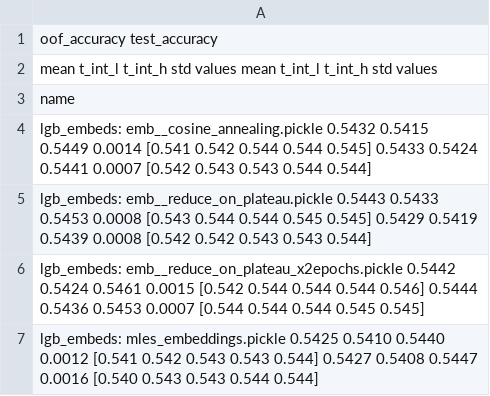
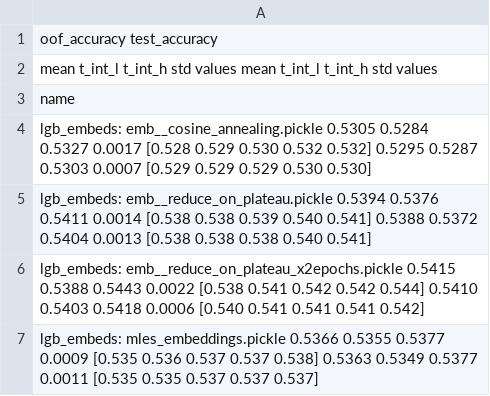
Before and after one commit to sberbank-ai-lab/pytorch-lifestream, a CSV file: experiments/scenario_x5/results/scenario_lr_schedule.csv, drawn as a sheet.

```diff
--- a/experiments/scenario_x5/results/scenario_lr_schedule.csv
+++ b/experiments/scenario_x5/results/scenario_lr_schedule.csv
@@ -3,5 +3,5 @@
 name
-lgb_embeds: emb__cosine_annealing.pickle                 0.5432  0.5415  0.5449 0.0014  [0.541 0.542 0.544 0.544 0.545]        0.5433  0.5424  0.5441 0.0007  [0.542 0.543 0.543 0.544 0.544]
-lgb_embeds: emb__reduce_on_plateau.pickle                0.5443  0.5433  0.5453 0.0008  [0.543 0.544 0.544 0.545 0.545]        0.5429  0.5419  0.5439 0.0008  [0.542 0.542 0.543 0.543 0.544]
-lgb_embeds: emb__reduce_on_plateau_x2epochs.pickle       0.5442  0.5424  0.5461 0.0015  [0.542 0.544 0.544 0.544 0.546]        0.5444  0.5436  0.5453 0.0007  [0.544 0.544 0.544 0.545 0.545]
-lgb_embeds: mles_embeddings.pickle                       0.5425  0.5410  0.5440 0.0012  [0.541 0.542 0.543 0.543 0.544]        0.5427  0.5408  0.5447 0.0016  [0.540 0.543 0.543 0.544 0.544]
+lgb_embeds: emb__cosine_annealing.pickle                 0.5305  0.5284  0.5327 0.0017  [0.528 0.529 0.530 0.532 0.532]        0.5295  0.5287  0.5303 0.0007  [0.529 0.529 0.529 0.530 0.530]
+lgb_embeds: emb__reduce_on_plateau.pickle                0.5394  0.5376  0.5411 0.0014  [0.538 0.538 0.539 0.540 0.541]        0.5388  0.5372  0.5404 0.0013  [0.538 0.538 0.538 0.540 0.541]
+lgb_embeds: emb__reduce_on_plateau_x2epochs.pickle       0.5415  0.5388  0.5443 0.0022  [0.538 0.541 0.542 0.542 0.544]        0.5410  0.5403  0.5418 0.0006  [0.540 0.541 0.541 0.541 0.542]
+lgb_embeds: mles_embeddings.pickle                       0.5366  0.5355  0.5377 0.0009  [0.535 0.536 0.537 0.537 0.538]        0.5363  0.5349  0.5377 0.0011  [0.535 0.535 0.537 0.537 0.537]
```
Also changed, not shown: experiments/scenario_x5/results/scenario_x5.csv, experiments/scenario_x5/results/scenario_x5__encoder_types.csv, 22 other files.
